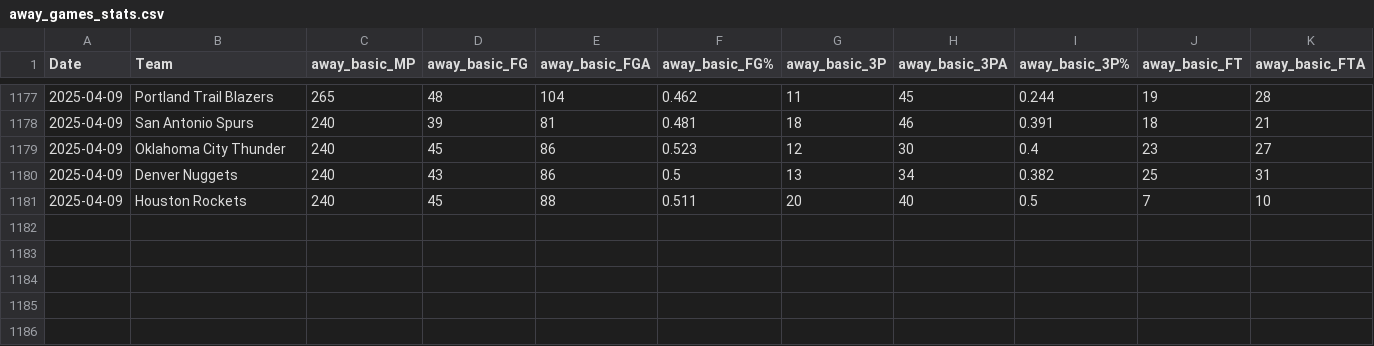
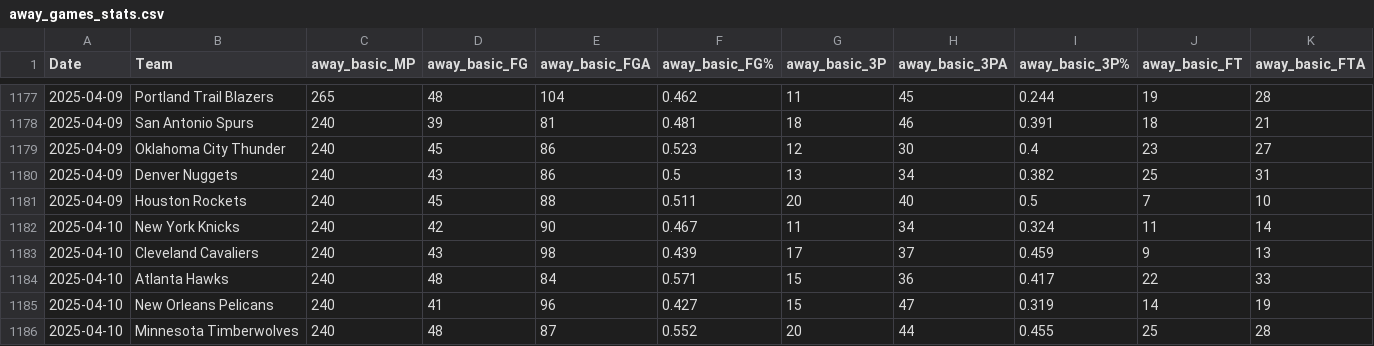
Before and after one commit to wmjs/nba-predictor, a CSV file: nba_data/away_games_stats.csv, drawn as a sheet; only a part is shown, gaps mark what is left out; rows hold the shown columns only; the diff names each change by its address in the sheet, - before the commit and + after, or states it on an @@ line.

```diff
--- a/nba_data/away_games_stats.csv
+++ b/nba_data/away_games_stats.csv
+row 1182: 2025-04-10 | New York Knicks | 240 | 42 | 90 | 0.467 | 11 | 34 | 0.324 | 11 | 14
+row 1183: 2025-04-10 | Cleveland Cavaliers | 240 | 43 | 98 | 0.439 | 17 | 37 | 0.459 | 9 | 13
+row 1184: 2025-04-10 | Atlanta Hawks | 240 | 48 | 84 | 0.571 | 15 | 36 | 0.417 | 22 | 33
+row 1185: 2025-04-10 | New Orleans Pelicans | 240 | 41 | 96 | 0.427 | 15 | 47 | 0.319 | 14 | 19
+row 1186: 2025-04-10 | Minnesota Timberwolves | 240 | 48 | 87 | 0.552 | 20 | 44 | 0.455 | 25 | 28
```
Also changed, not shown: nba_data/combined_schedule_and_game_stats.csv, nba_data/home_games_stats.csv, 6 other files.
